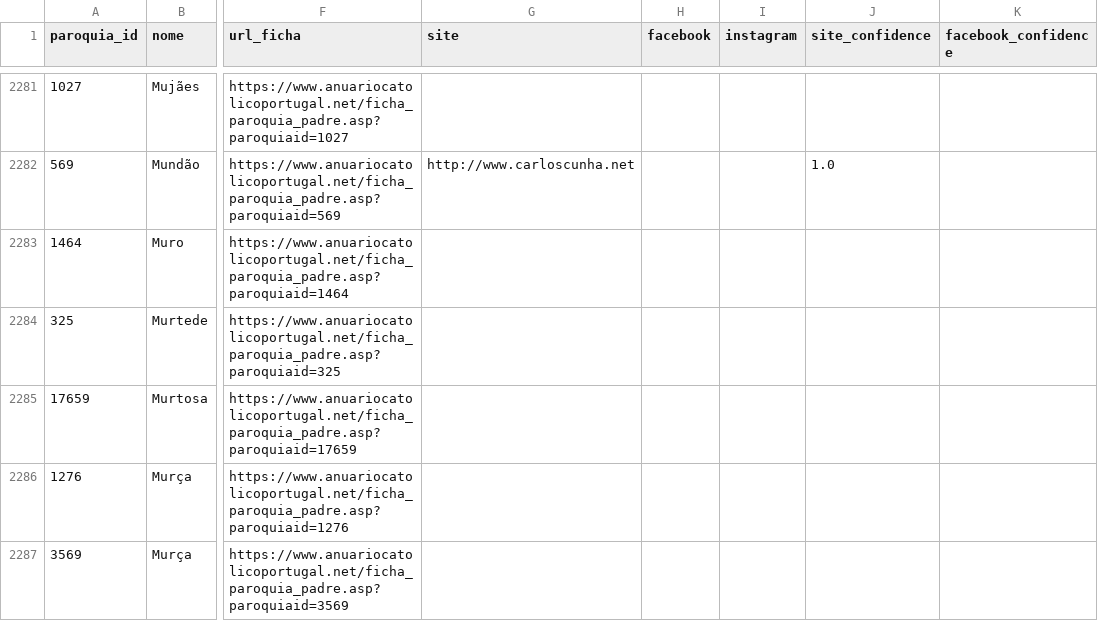
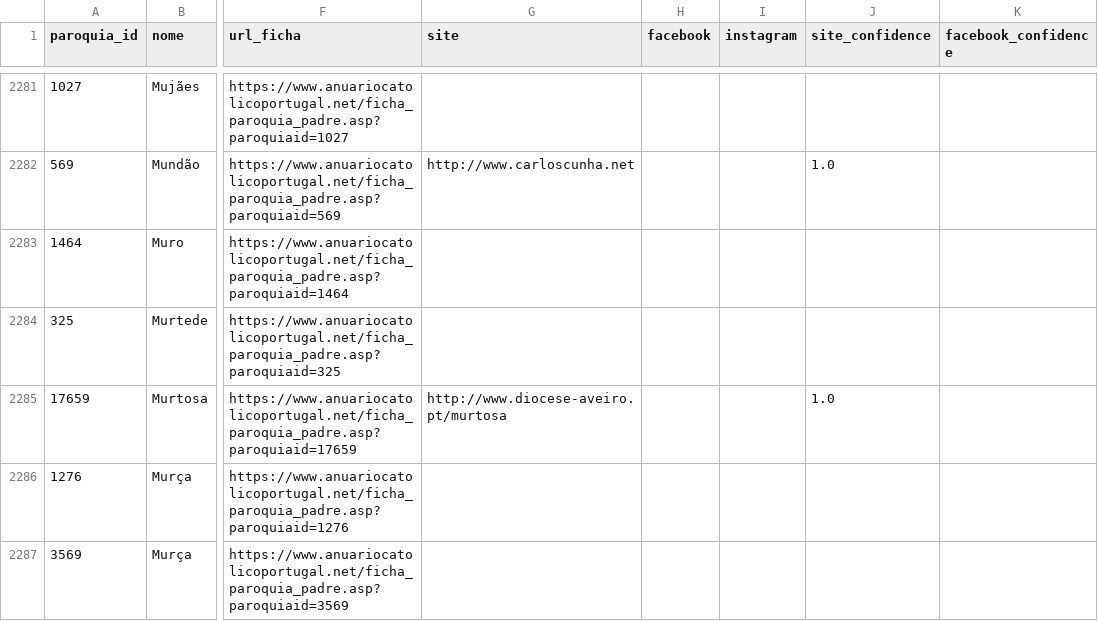
Before and after one commit to cristianoalves92/paroquias-portugal, a CSV file: data/paroquias_portugal_anuario_catolico.csv, drawn as a sheet; only a part is shown, gaps mark what is left out; the diff covers the shown part only; the diff names each change by its address in the sheet, - before the commit and + after, or states it on an @@ line.

Commit message:
Add Aveiro parish links

```diff
--- a/data/paroquias_portugal_anuario_catolico.csv
+++ b/data/paroquias_portugal_anuario_catolico.csv
-G2285 (site): (empty)
+G2285 (site): http://www.diocese-aveiro.pt/murtosa
-J2285 (site_confidence): (empty)
+J2285 (site_confidence): 1.0
```
Also changed, not shown: 40 edited cells elsewhere in this file, 1 other file.
